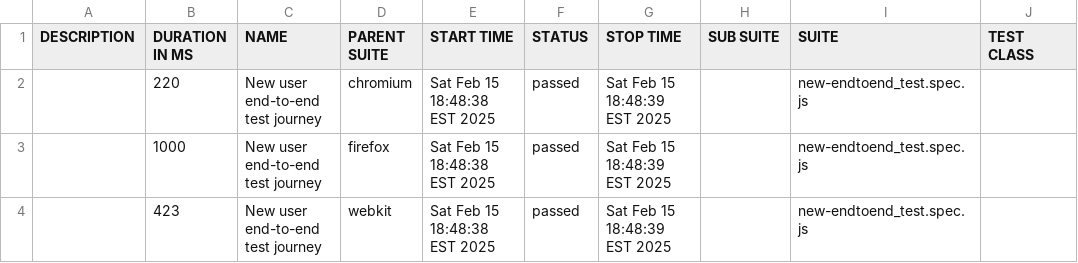
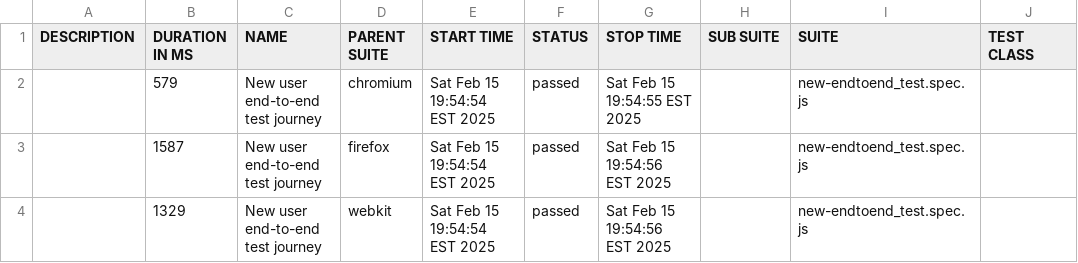
Before and after one commit to sekhar198/playwright_ci_demo, a CSV file: allure-report/data/suites.csv, drawn as a sheet; only a part is shown; the diff names each change by its address in the sheet, - before the commit and + after, or states it on an @@ line.

```diff
--- a/allure-report/data/suites.csv
+++ b/allure-report/data/suites.csv
-B2 (DURATION IN MS): 220
+B2 (DURATION IN MS): 579
-E2:E4 (START TIME): Sat Feb 15 18:48:38 EST 2025
+E2:E4 (START TIME): Sat Feb 15 19:54:54 EST 2025
-G2 (STOP TIME): Sat Feb 15 18:48:39 EST 2025
+G2 (STOP TIME): Sat Feb 15 19:54:55 EST 2025
-B3 (DURATION IN MS): 1000
+B3 (DURATION IN MS): 1587
-G3:G4 (STOP TIME): Sat Feb 15 18:48:39 EST 2025
+G3:G4 (STOP TIME): Sat Feb 15 19:54:56 EST 2025
-B4 (DURATION IN MS): 423
+B4 (DURATION IN MS): 1329
```
Also changed, not shown: 27 other files.
